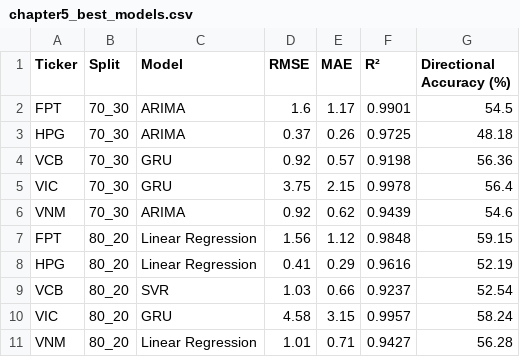
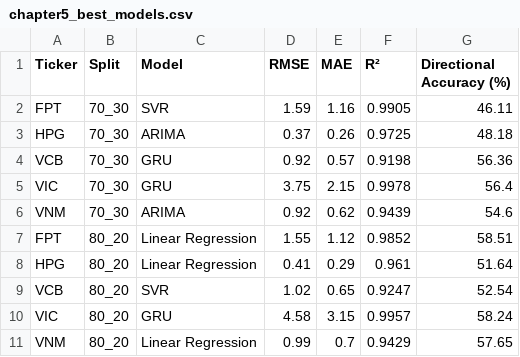
Before and after one commit to PhongNguyenTrung/stock-time-series, a CSV file: results/comparison/chapter5_best_models.csv, drawn as a sheet.

```diff
--- a/results/comparison/chapter5_best_models.csv
+++ b/results/comparison/chapter5_best_models.csv
@@ -1,3 +1,3 @@
 Ticker,Split,Model,RMSE,MAE,R²,Directional Accuracy (%)
-FPT,70_30,ARIMA,1.6,1.17,0.9901,54.5
+FPT,70_30,SVR,1.59,1.16,0.9905,46.11
 HPG,70_30,ARIMA,0.37,0.26,0.9725,48.18
@@ -6,6 +6,6 @@ VIC,70_30,GRU,3.75,2.15,0.9978,56.4
 VNM,70_30,ARIMA,0.92,0.62,0.9439,54.6
-FPT,80_20,Linear Regression,1.56,1.12,0.9848,59.15
-HPG,80_20,Linear Regression,0.41,0.29,0.9616,52.19
-VCB,80_20,SVR,1.03,0.66,0.9237,52.54
+FPT,80_20,Linear Regression,1.55,1.12,0.9852,58.51
+HPG,80_20,Linear Regression,0.41,0.29,0.961,51.64
+VCB,80_20,SVR,1.02,0.65,0.9247,52.54
 VIC,80_20,GRU,4.58,3.15,0.9957,58.24
-VNM,80_20,Linear Regression,1.01,0.71,0.9427,56.28
+VNM,80_20,Linear Regression,0.99,0.7,0.9429,57.65
```
Also changed, not shown: docs/data/linear_regression_predictions.csv, docs/data/svr_metrics.csv, 44 other files.
